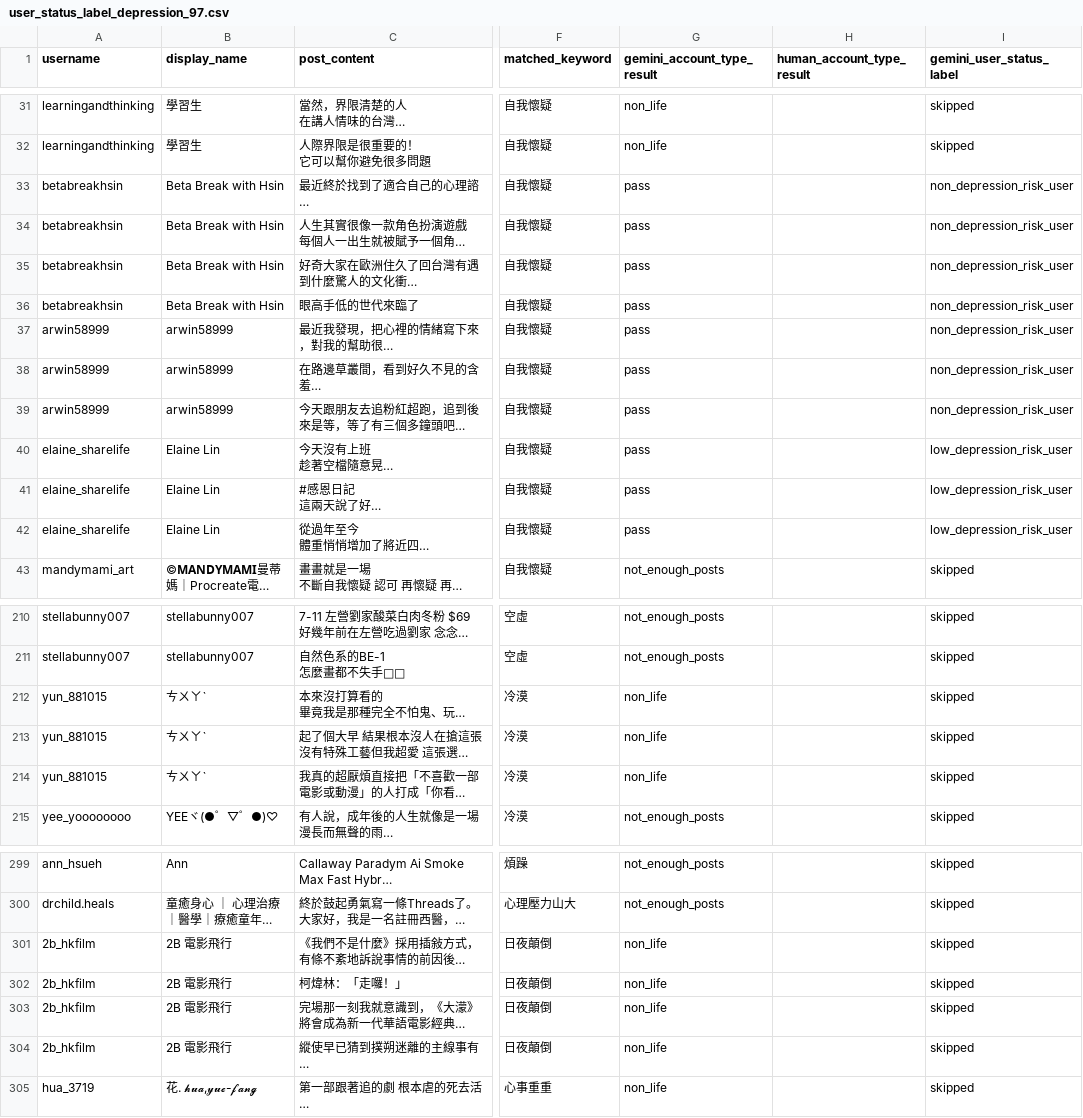
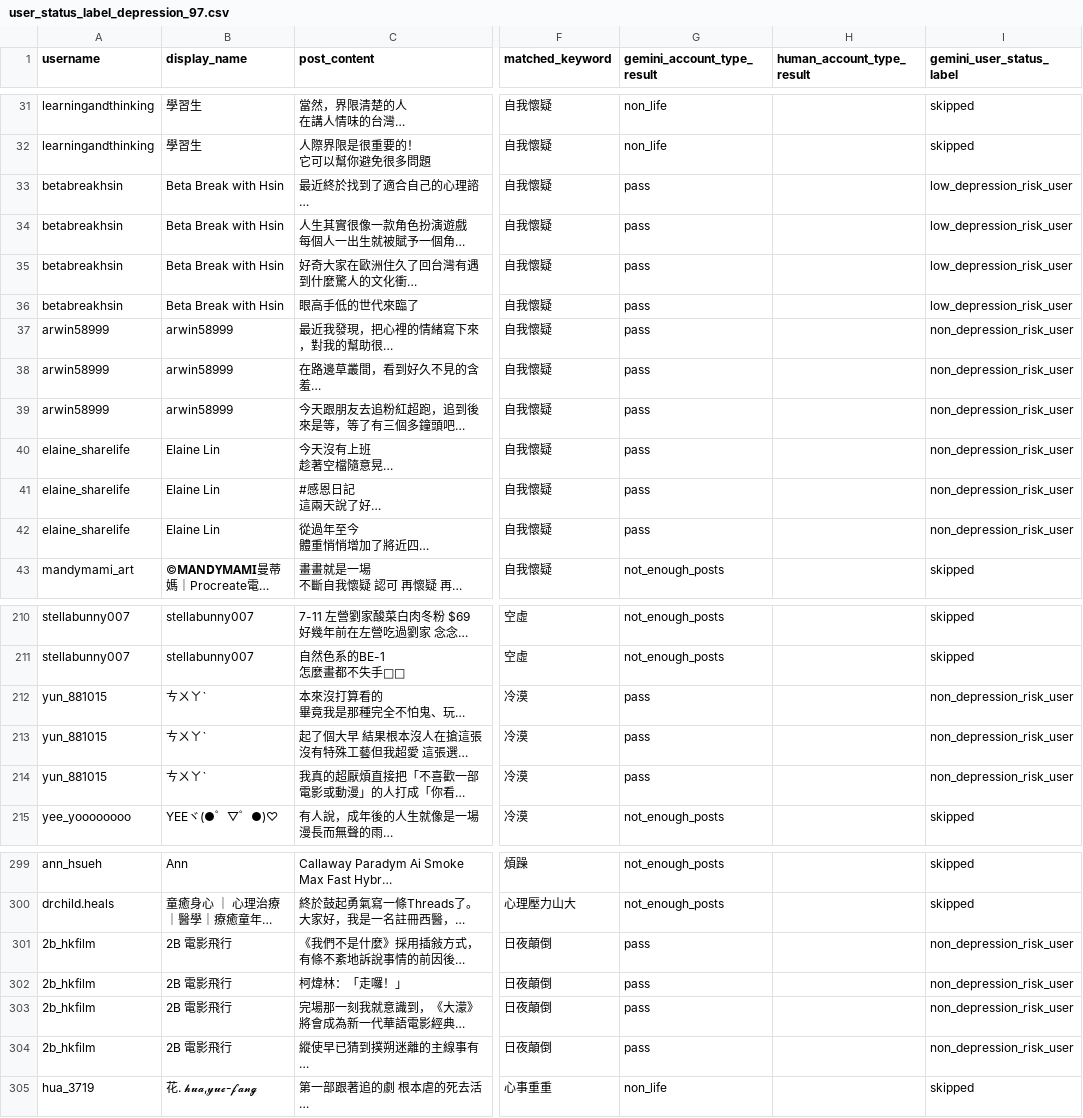
Before and after one commit to Fu-Pei-Yin/mis-special-subject, a CSV file: external_validation_list/depression_dataset/user_status_label/user_status_label_depression_97.csv, drawn as a sheet; only a part is shown, gaps mark what is left out; long unchanged cells end in …; the diff covers the shown part only; the diff names each change by its address in the sheet, - before the commit and + after, or states it on an @@ line.

```diff
--- a/external_validation_list/depression_dataset/user_status_label/user_status_label_depression_97.csv
+++ b/external_validation_list/depression_dataset/user_status_label/user_status_label_depression_97.csv
-I33:I36 (gemini_user_status_label): non_depression_risk_user
+I33:I36 (gemini_user_status_label): low_depression_risk_user
-I40:I42 (gemini_user_status_label): low_depression_risk_user
+I40:I42 (gemini_user_status_label): non_depression_risk_user
-G212:G214 (gemini_account_type_result): non_life
+G212:G214 (gemini_account_type_result): pass
-I212:I214 (gemini_user_status_label): skipped
+I212:I214 (gemini_user_status_label): non_depression_risk_user
-G301:G304 (gemini_account_type_result): non_life
+G301:G304 (gemini_account_type_result): pass
-I301:I304 (gemini_user_status_label): skipped
+I301:I304 (gemini_user_status_label): non_depression_risk_user
```
Also changed, not shown: 20 edited cells elsewhere in this file, external_validation_list/depression_dataset/user_status_label/user_status_label_depression_101.csv, external_validation_list/depression_dataset/user_status_label/user_status_label_depression_104.csv, 24 other files.
